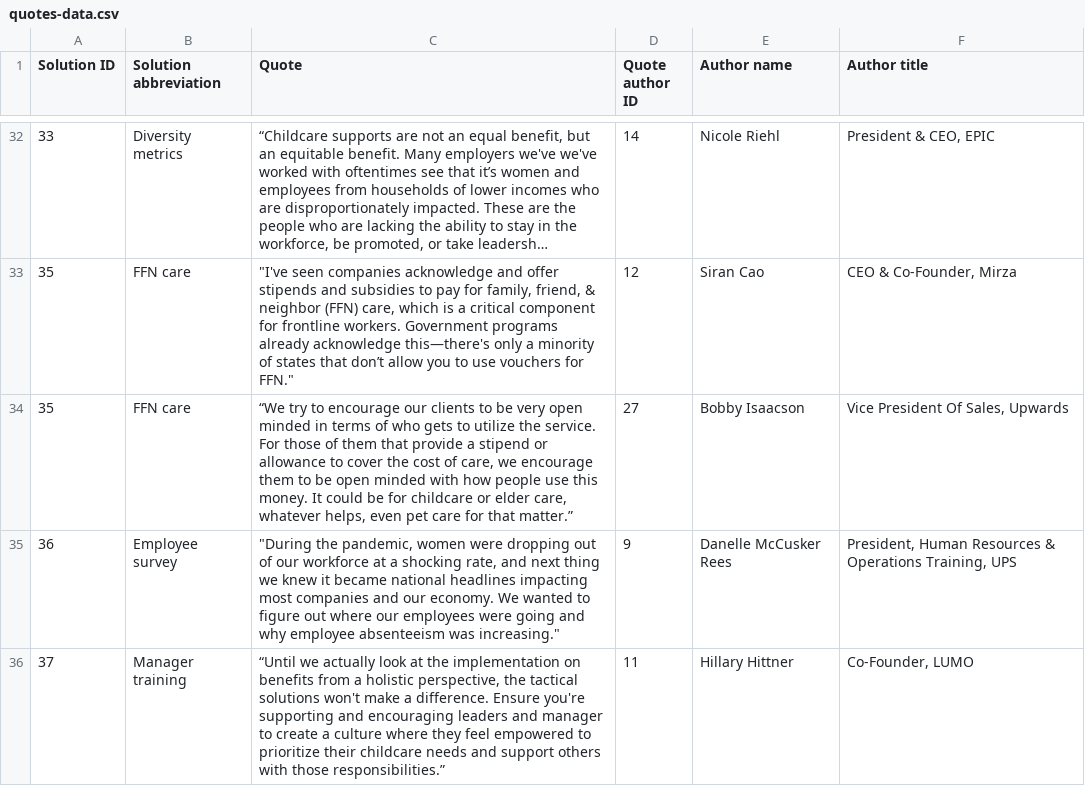
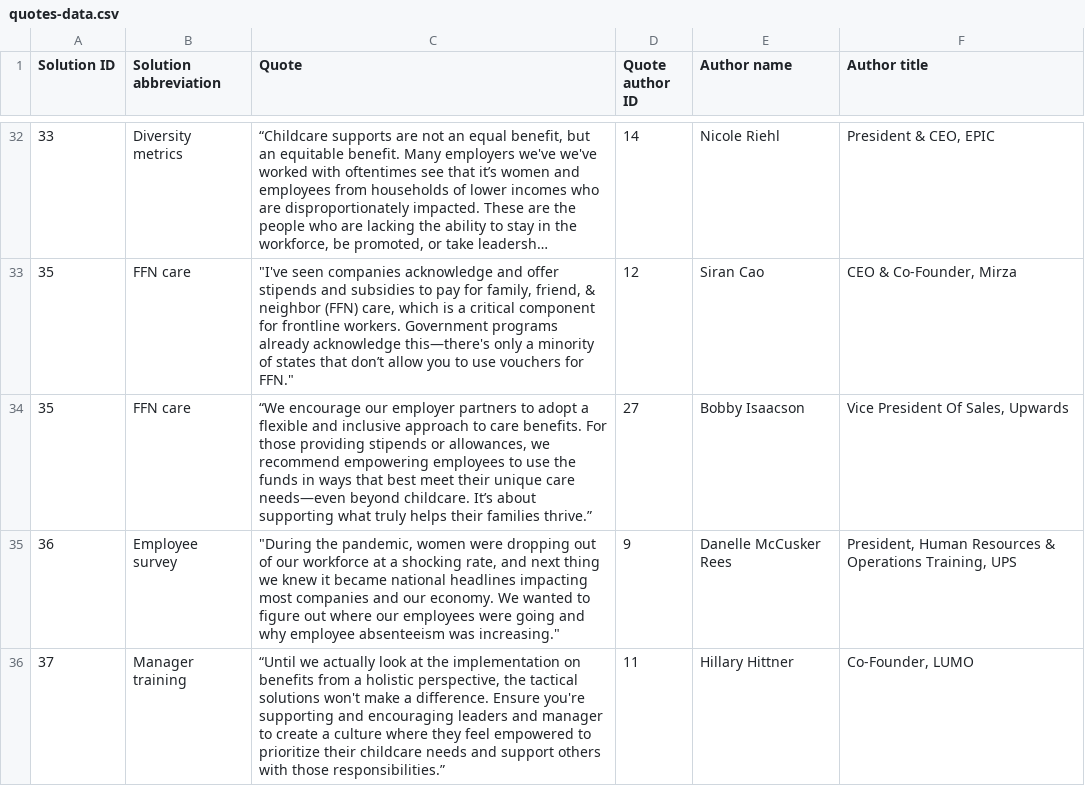
Before and after one commit to studiohub1/caseforchildcare-y2-solutions-viz, a CSV file: assets/data/quotes-data.csv, drawn as a sheet; only a part is shown, gaps mark what is left out; long unchanged cells end in ….

Commit message:
Update data with quotes csv

```diff
--- a/assets/data/quotes-data.csv
+++ b/assets/data/quotes-data.csv
@@ -33,3 +33,3 @@ Solution ID,Solution abbreviation,Quote,Quote author ID,Author name,Author title
 35,FFN care,"""I've seen companies acknowledge and offer stipends and subsidies to pay for family, friend, & neighbor (FFN) care, which is a critical component for frontline workers. Government programs already acknowledge this—there's only a minority of states that don’t allow you to use vouchers for FFN.""",12,Siran Cao,"CEO & Co-Founder, Mirza"
-35,FFN care,"“We try to encourage our clients to be very open minded in terms of who gets to utilize the service. For those of them that provide a stipend or allowance to cover the cost of care, we encourage them to be open minded with how people use this money. It could be for childcare or elder care, whatever helps, even pet care for that matter.”",27,Bobby Isaacson,"Vice President Of Sales, Upwards"
+35,FFN care,"“We encourage our employer partners to adopt a flexible and inclusive approach to care benefits. For those providing stipends or allowances, we recommend empowering employees to use the funds in ways that best meet their unique care needs—even beyond childcare. It’s about supporting what truly helps their families thrive.”",27,Bobby Isaacson,"Vice President Of Sales, Upwards"
 36,Employee survey,"""During the pandemic, women were dropping out of our workforce at a shocking rate, and next thing we knew it became national headlines impacting most companies and our economy. We wanted to figure out where our employees were going and why employee absenteeism was increasing.""",9,Danelle McCusker Rees,"President, Human Resources & Operations Training, UPS"
```
